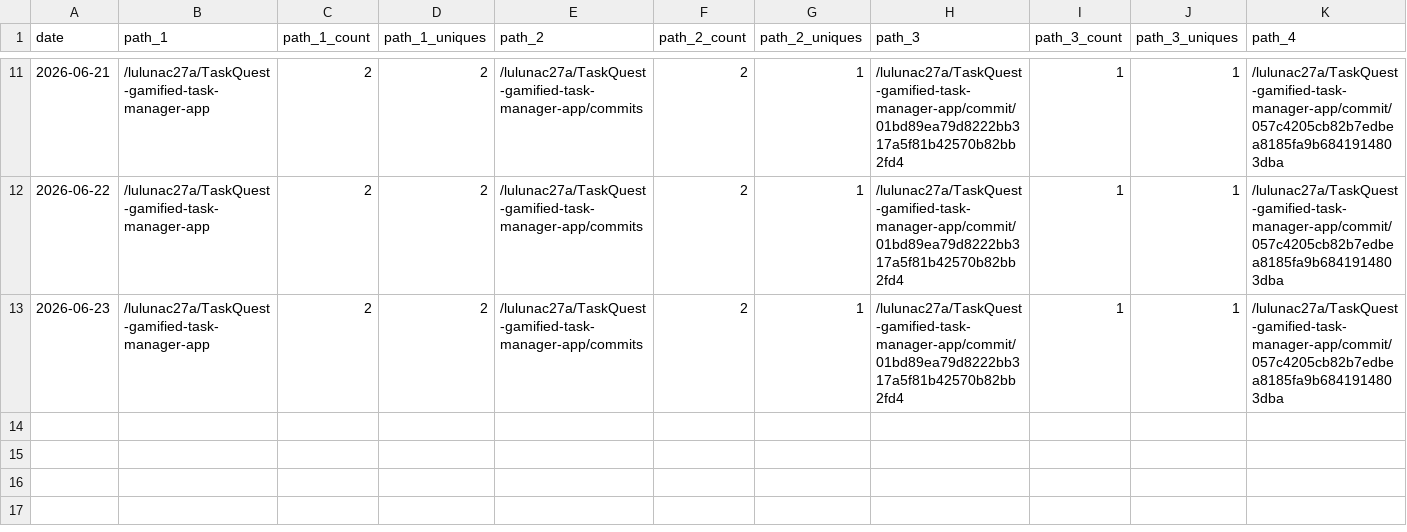
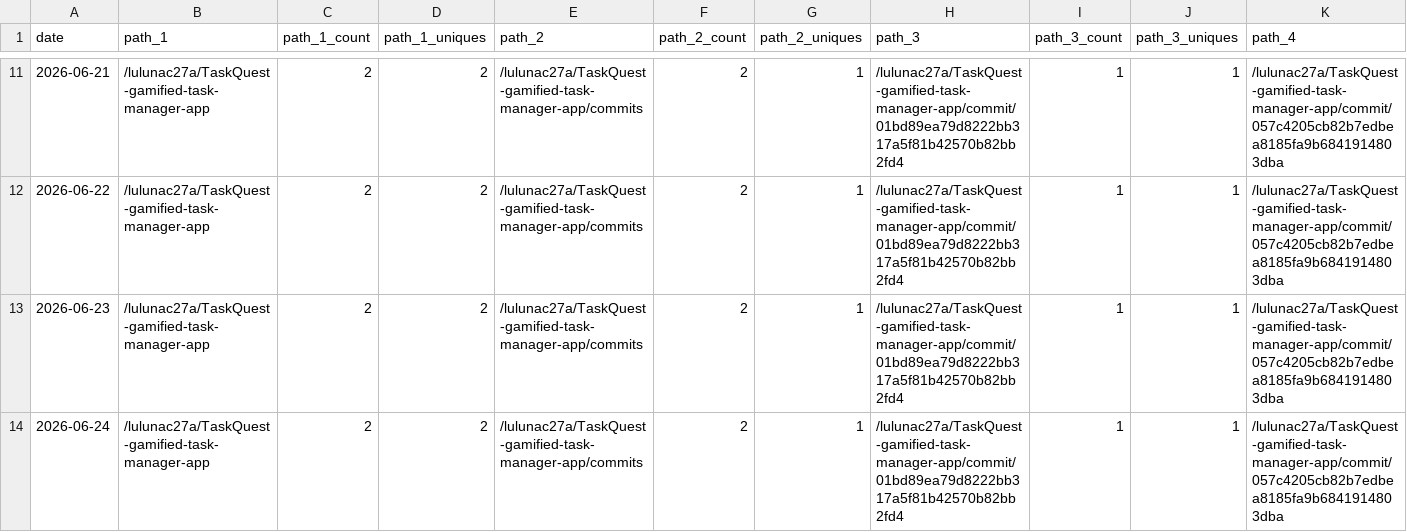
Before and after one commit to lulunac27a/github-repo-traffic-stats, a CSV file: data/github_paths/TaskQuest-gamified-task-manager-app.csv, drawn as a sheet; only a part is shown, gaps mark what is left out; rows hold the shown columns only; the diff names each change by its address in the sheet, - before the commit and + after, or states it on an @@ line.

Commit message:
data update

```diff
--- a/data/github_paths/TaskQuest-gamified-task-manager-app.csv
+++ b/data/github_paths/TaskQuest-gamified-task-manager-app.csv
+row 14: 2026-06-24 | /lulunac27a/TaskQuest-gamified-task-manager-app | 2 | 2 | /lulunac27a/TaskQuest-gamified-task-manager-app/commits | 2 | 1 | /lulunac27a/TaskQuest-gamified-task-manager-app/commit/01bd89ea79d8222bb317a5f81b42570b82bb2fd4 | 1 | 1 | /lulunac27a/TaskQuest-gamified-task-manager-app/commit/057c4205cb82b7edbea8185fa9b6841914803dba
```
Also changed, not shown: data/github_paths/endless-task-list-adventure.csv, data/github_paths/gamification-task-list-vue-typescript.csv, 43 other files.
